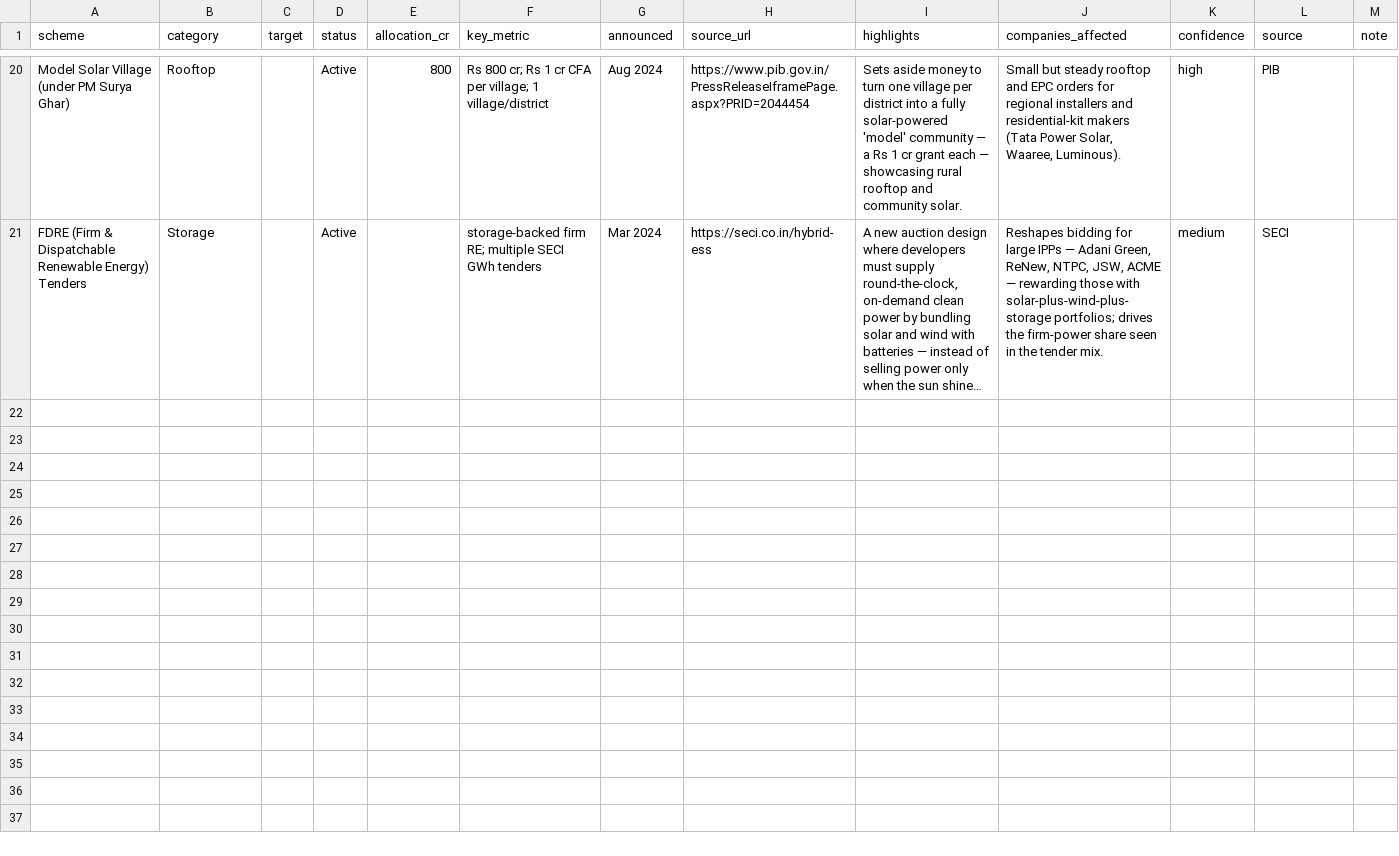
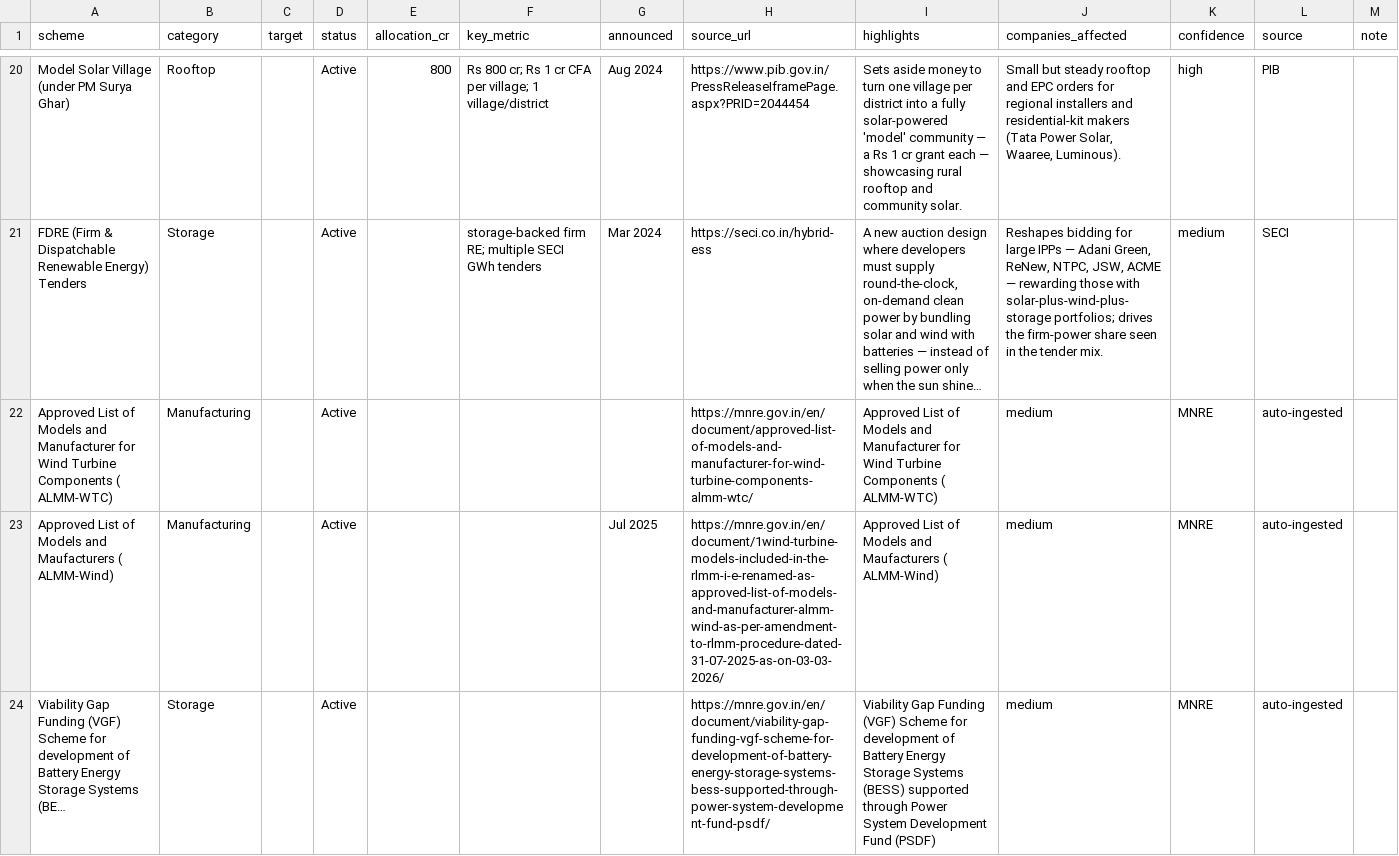
Before and after one commit to techmuns/Solardash, a CSV file: manual-data/policy/schemes.csv, drawn as a sheet; only a part is shown, gaps mark what is left out; long unchanged cells end in …; the diff names each change by its address in the sheet, - before the commit and + after, or states it on an @@ line.

```diff
--- a/manual-data/policy/schemes.csv
+++ b/manual-data/policy/schemes.csv
+row 22: Approved List of Models and Manufacturer for Wind Turbine Components ( ALMM-WTC) | Manufacturing |  | Active |  |  |  | https://mnre.gov.in/en/document/approved-list-of-models-and-manufacturer-for-wind-turbine-components-almm-wtc/ | Approved List of Models and Manufacturer for Wind Turbine Components ( ALMM-WTC) | medium | MNRE | auto-ingested
+row 23: Approved List of Models and Maufacturers ( ALMM-Wind) | Manufacturing |  | Active |  |  | Jul 2025 | https://mnre.gov.in/en/document/1wind-turbine-models-included-in-the-rlmm-i-e-renamed-as-approved-list-of-models-and-manufacturer-almm-wind-as-per-amendment-to-rlmm-procedure-dated-31-07-2025-as-on-03-03-2026/ | Approved List of Models and Maufacturers ( ALMM-Wind) | medium | MNRE | auto-ingested
+row 24: Viability Gap Funding (VGF) Scheme for development of Battery Energy Storage Systems (BE… | Storage |  | Active |  |  |  | https://mnre.gov.in/en/document/viability-gap-funding-vgf-scheme-for-development-of-battery-energy-storage-systems-bess-supported-through-power-system-development-fund-psdf/ | Viability Gap Funding (VGF) Scheme for development of Battery Energy Storage Systems (BESS) supported through Power System Development Fund (PSDF) | medium | MNRE | auto-ingested
```
Also changed, not shown: 1 other file.
